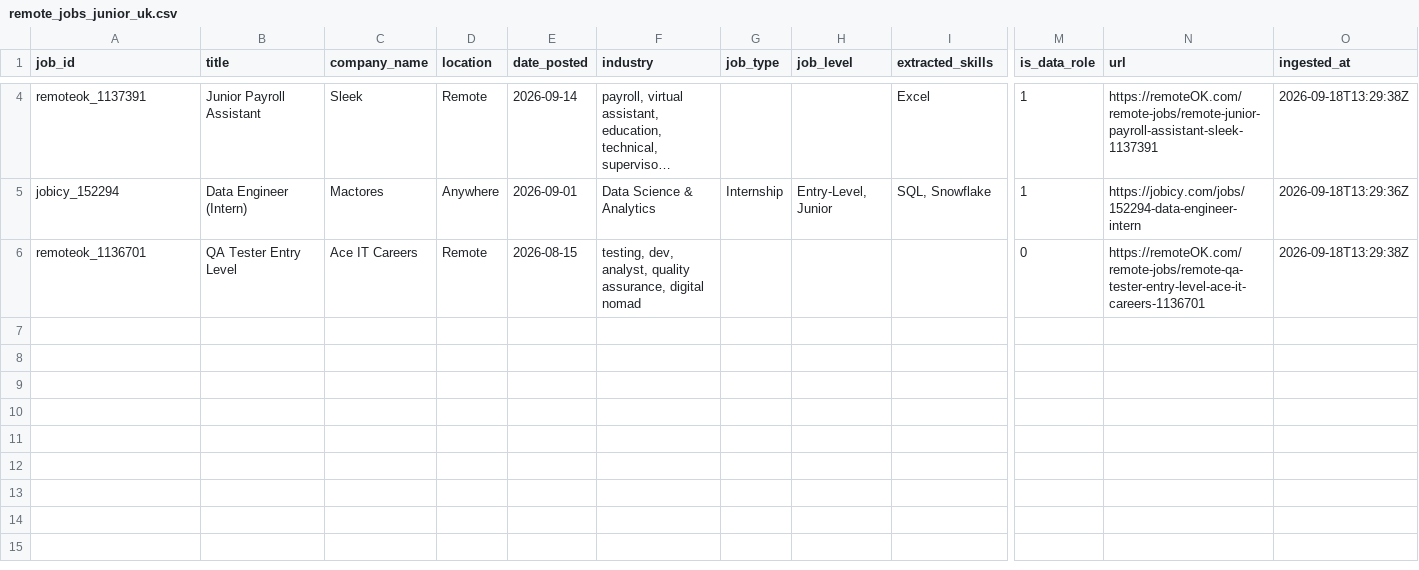
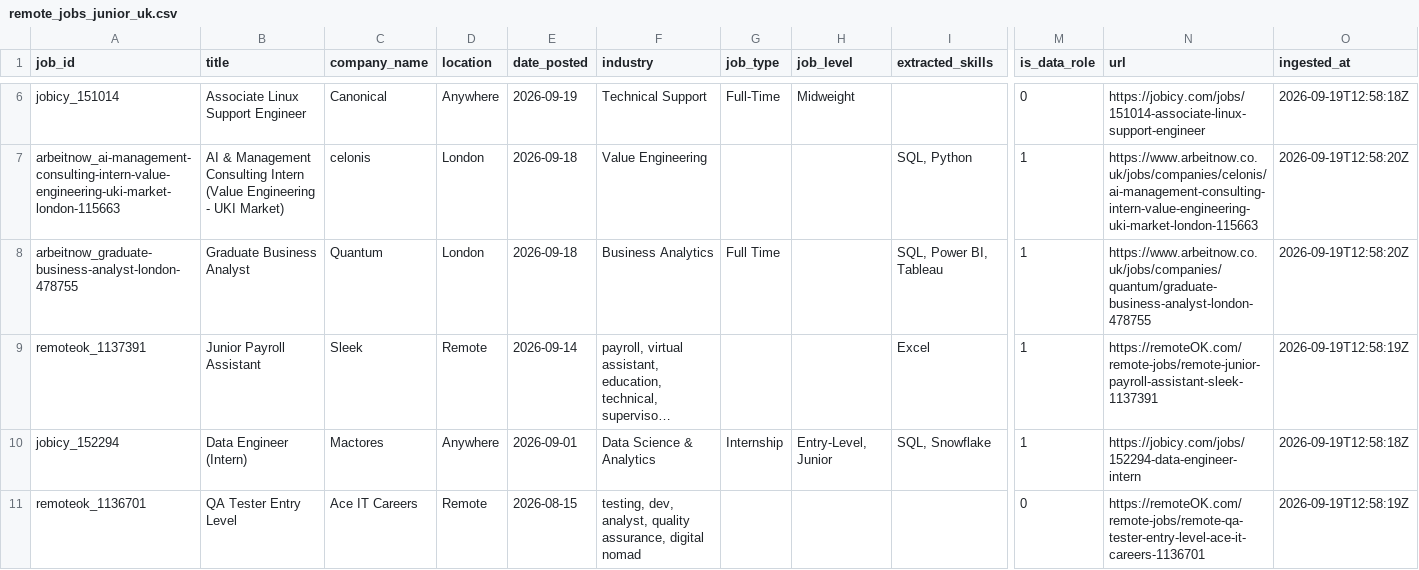
Before and after one commit to toonice/remote-job-market-pipeline, a CSV file: data/remote_jobs_junior_uk.csv, drawn as a sheet; only a part is shown, gaps mark what is left out; long unchanged cells end in …; addresses are those after the commit; rows hold the shown columns only; the diff covers the shown part only; the diff names each change by its address in the sheet, - before the commit and + after, or states it on an @@ line.

```diff
--- a/data/remote_jobs_junior_uk.csv
+++ b/data/remote_jobs_junior_uk.csv
+row 6: jobicy_151014 | Associate Linux Support Engineer | Canonical | Anywhere | 2026-09-19 | Technical Support | Full-Time | Midweight |  | 0 | https://jobicy.com/jobs/151014-associate-linux-support-engineer | 2026-09-19T12:58:18Z
+row 7: arbeitnow_ai-management-consulting-intern-value-engineering-uki-market-london-115663 | AI & Management Consulting Intern (Value Engineering - UKI Market) | celonis | London | 2026-09-18 | Value Engineering |  |  | SQL, Python | 1 | https://www.arbeitnow.co.uk/jobs/companies/celonis/ai-management-consulting-intern-value-engineering-uki-market-london-115663 | 2026-09-19T12:58:20Z
+row 8: arbeitnow_graduate-business-analyst-london-478755 | Graduate Business Analyst | Quantum | London | 2026-09-18 | Business Analytics | Full Time |  | SQL, Power BI, Tableau | 1 | https://www.arbeitnow.co.uk/jobs/companies/quantum/graduate-business-analyst-london-478755 | 2026-09-19T12:58:20Z
-O9 (ingested_at): 2026-09-18T13:29:38Z
+O9 (ingested_at): 2026-09-19T12:58:19Z
-O10 (ingested_at): 2026-09-18T13:29:36Z
+O10 (ingested_at): 2026-09-19T12:58:18Z
-O11 (ingested_at): 2026-09-18T13:29:38Z
+O11 (ingested_at): 2026-09-19T12:58:19Z
```
Also changed, not shown: 4 added rows and 2 removed rows elsewhere in this file, data/remote_jobs_tableau.csv, 3 other files.
